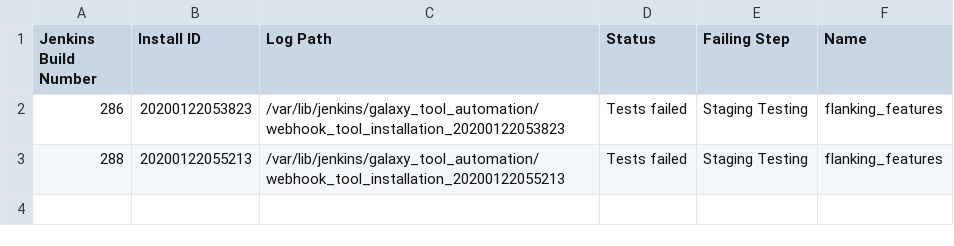
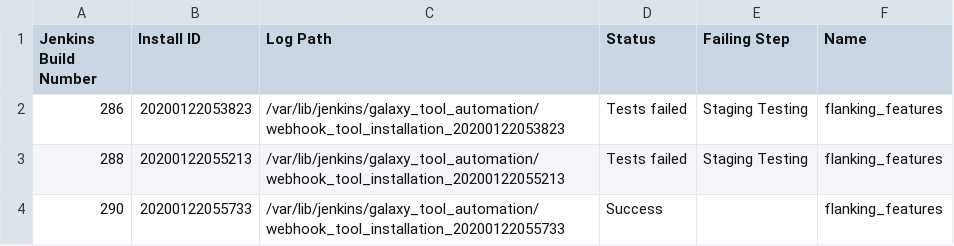
Before and after one commit to jackviscerro/usegalaxy-au-tools, a TSV file: automated_tool_installation_log.tsv, drawn as a sheet; the diff names each change by its address in the sheet, - before the commit and + after, or states it on an @@ line.

Commit message:
Jenkins build 290.

```diff
--- a/automated_tool_installation_log.tsv
+++ b/automated_tool_installation_log.tsv
+row 4: 290 | 20200122055733 | /var/lib/jenkins/galaxy_tool_automation/webhook_tool_installation_20200122055733 | Success |  | flanking_features
```
Also changed, not shown: 2 other files.
